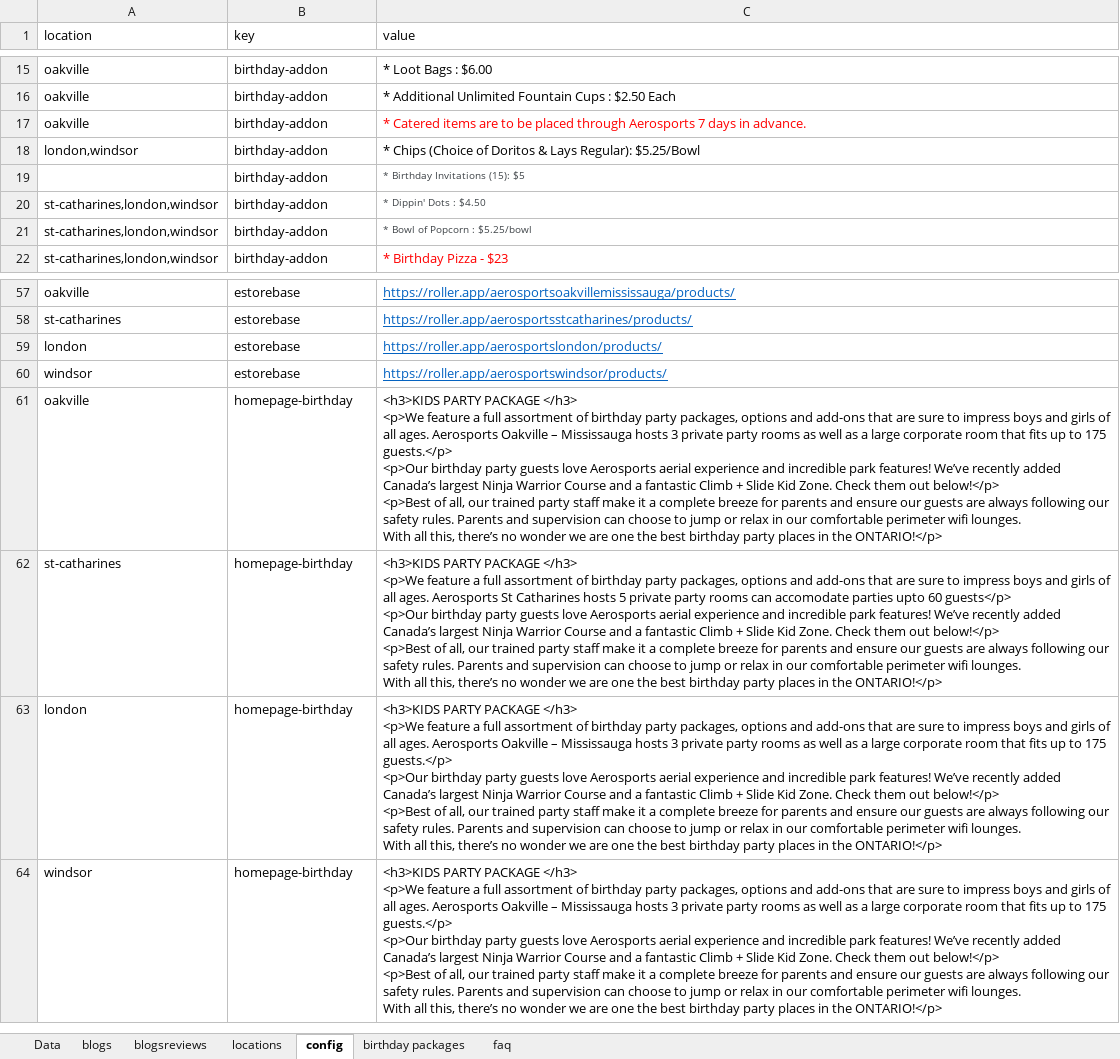
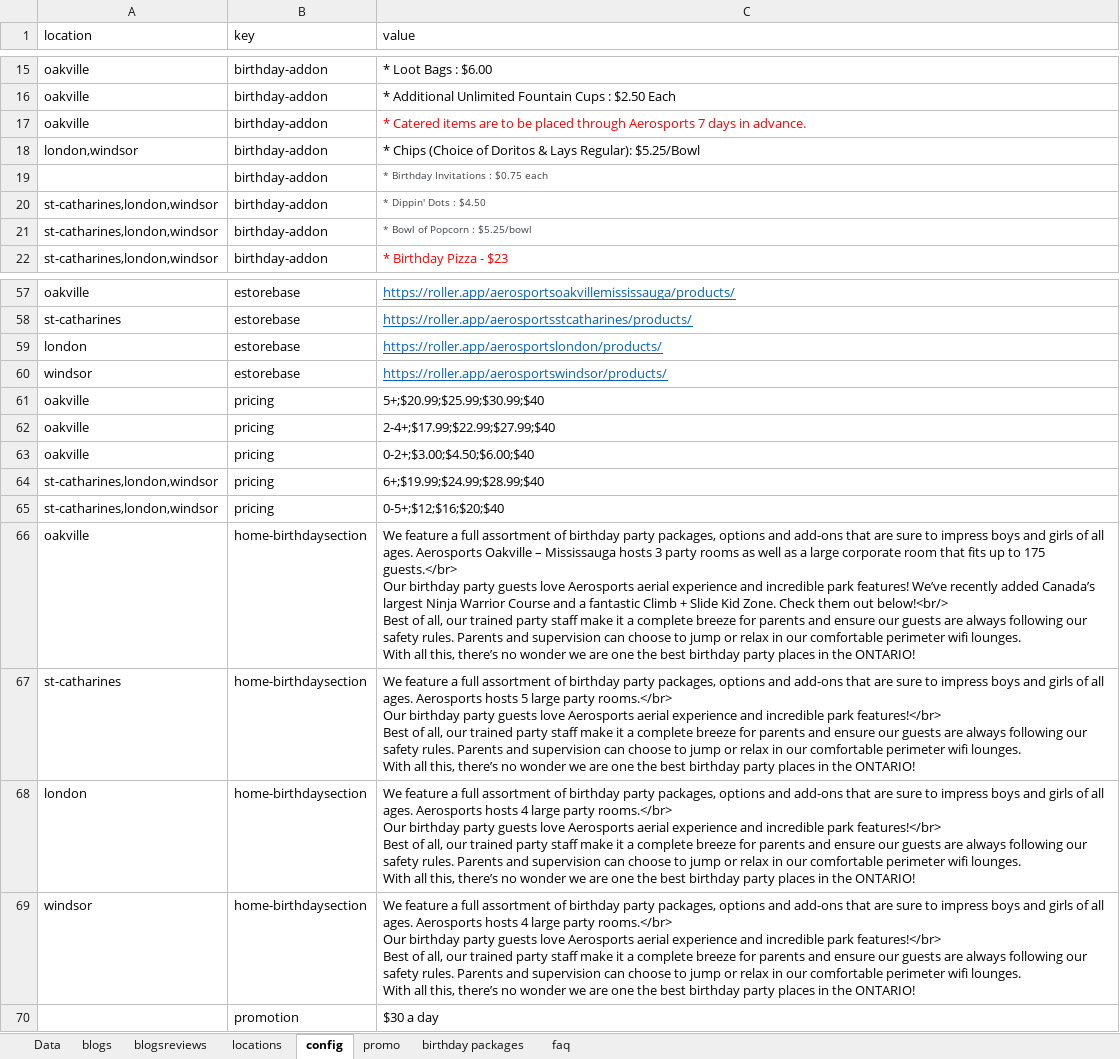
Before and after one commit to patel885/manglesh1, an Excel workbook: aerosports/src/assets/data/menu.xlsx, sheet config, drawn as a sheet; only a part is shown, gaps mark what is left out; values as stored, in another font and other column widths than the file's, no borders; addresses are those after the commit; ↵ is a line break in a cell; the diff names each change by its address in the sheet, - before the commit and + after, or states it on an @@ line.

```diff
--- a/aerosports/src/assets/data/menu.xlsx (sheet config)
+++ b/aerosports/src/assets/data/menu.xlsx (sheet config)
+sheet tab: promo
-C19 (value): * Birthday Invitations (15): $5
+C19 (value): * Birthday Invitations : $0.75 each
+row 61: oakville | pricing | 5+;$20.99;$25.99;$30.99;$40
+row 62: oakville | pricing | 2-4+;$17.99;$22.99;$27.99;$40
+row 63: oakville | pricing | 0-2+;$3.00;$4.50;$6.00;$40
+row 64: st-catharines,london,windsor | pricing | 6+;$19.99;$24.99;$28.99;$40
+row 65: st-catharines,london,windsor | pricing | 0-5+;$12;$16;$20;$40
-B66:B69 (key): homepage-birthday
+B66:B69 (key): home-birthdaysection
-C66 (value): <h3>KIDS PARTY PACKAGE </h3> ↵ <p>We feature a full assortment of birthday party packages, options and add-ons that are sure to impress boys and girls of all ages. Aerosports Oakville – Mississauga hosts 3 private party rooms as well as a large corporate room that fits up to 175 guests.</p> ↵ <p>Our birthday party guests love Aerosports aerial experience and incredible park features! We’ve recently added Canada’s largest Ninja Warrior Course and a fantastic Climb + Slide Kid Zone. Check them out below!</p> ↵ <p>Best of all, our trained party staff make it a complete breeze for parents and ensure our guests are always following our safety rules. Parents and supervision can choose to jump or relax in our comfortable perimeter wifi lounges. ↵ With all this, there’s no wonder we are one the best birthday party places in the ONTARIO!</p>
+C66 (value): We feature a full assortment of birthday party packages, options and add-ons that are sure to impress boys and girls of all ages. Aerosports Oakville – Mississauga hosts 3 party rooms as well as a large corporate room that fits up to 175 guests.</br> ↵ Our birthday party guests love Aerosports aerial experience and incredible park features! We’ve recently added Canada’s largest Ninja Warrior Course and a fantastic Climb + Slide Kid Zone. Check them out below!<br/> ↵ Best of all, our trained party staff make it a complete breeze for parents and ensure our guests are always following our safety rules. Parents and supervision can choose to jump or relax in our comfortable perimeter wifi lounges. ↵ With all this, there’s no wonder we are one the best birthday party places in the ONTARIO!
-C67 (value): <h3>KIDS PARTY PACKAGE </h3> ↵ <p>We feature a full assortment of birthday party packages, options and add-ons that are sure to impress boys and girls of all ages. Aerosports St Catharines hosts 5 private party rooms can accomodate parties upto 60 guests</p> ↵ <p>Our birthday party guests love Aerosports aerial experience and incredible park features! We’ve recently added Canada’s largest Ninja Warrior Course and a fantastic Climb + Slide Kid Zone. Check them out below!</p> ↵ <p>Best of all, our trained party staff make it a complete breeze for parents and ensure our guests are always following our safety rules. Parents and supervision can choose to jump or relax in our comfortable perimeter wifi lounges. ↵ With all this, there’s no wonder we are one the best birthday party places in the ONTARIO!</p>
+C67 (value): We feature a full assortment of birthday party packages, options and add-ons that are sure to impress boys and girls of all ages. Aerosports hosts 5 large party rooms.</br> ↵ Our birthday party guests love Aerosports aerial experience and incredible park features!</br> ↵ Best of all, our trained party staff make it a complete breeze for parents and ensure our guests are always following our safety rules. Parents and supervision can choose to jump or relax in our comfortable perimeter wifi lounges. ↵ With all this, there’s no wonder we are one the best birthday party places in the ONTARIO!
-C68:C69 (value): <h3>KIDS PARTY PACKAGE </h3> ↵ <p>We feature a full assortment of birthday party packages, options and add-ons that are sure to impress boys and girls of all ages. Aerosports Oakville – Mississauga hosts 3 private party rooms as well as a large corporate room that fits up to 175 guests.</p> ↵ <p>Our birthday party guests love Aerosports aerial experience and incredible park features! We’ve recently added Canada’s largest Ninja Warrior Course and a fantastic Climb + Slide Kid Zone. Check them out below!</p> ↵ <p>Best of all, our trained party staff make it a complete breeze for parents and ensure our guests are always following our safety rules. Parents and supervision can choose to jump or relax in our comfortable perimeter wifi lounges. ↵ With all this, there’s no wonder we are one the best birthday party places in the ONTARIO!</p>
+C68:C69 (value): We feature a full assortment of birthday party packages, options and add-ons that are sure to impress boys and girls of all ages. Aerosports hosts 4 large party rooms.</br> ↵ Our birthday party guests love Aerosports aerial experience and incredible park features!</br> ↵ Best of all, our trained party staff make it a complete breeze for parents and ensure our guests are always following our safety rules. Parents and supervision can choose to jump or relax in our comfortable perimeter wifi lounges. ↵ With all this, there’s no wonder we are one the best birthday party places in the ONTARIO!
+row 70:  | promotion | $30 a day
```
Also changed, not shown: sheet faq, sheet birthday packages, sheet Data, sheet locations, 17 other files.
